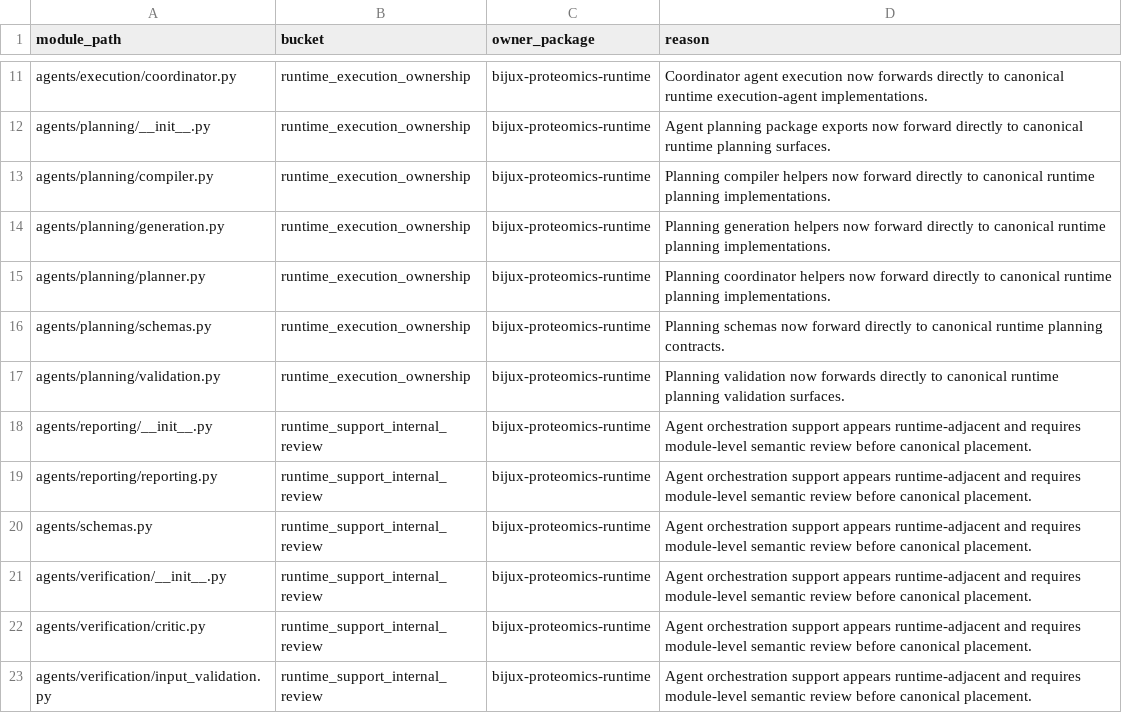
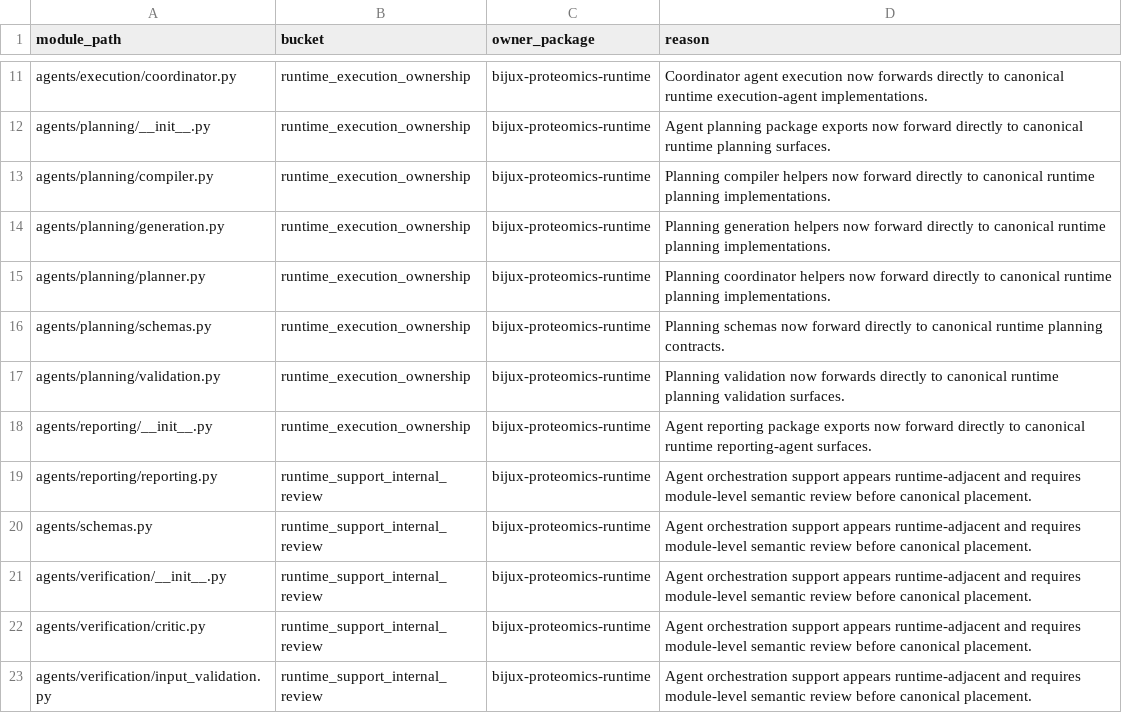
Before and after one commit to bijux/bijux-proteomics, a CSV file: docs/09-bijux-proteomics-runtime/migration-ledger/agentic-proteins-module-ledger.csv, drawn as a sheet; only a part is shown, gaps mark what is left out.

Commit message:
fix(governance): promote reporting agent package exports

```diff
--- a/docs/09-bijux-proteomics-runtime/migration-ledger/agentic-proteins-module-ledger.csv
+++ b/docs/09-bijux-proteomics-runtime/migration-ledger/agentic-proteins-module-ledger.csv
@@ -17,3 +17,3 @@ agents/planning/schemas.py,runtime_execution_ownership,bijux-proteomics-runtime,
 agents/planning/validation.py,runtime_execution_ownership,bijux-proteomics-runtime,Planning validation now forwards directly to canonical runtime planning validation surfaces.
-agents/reporting/__init__.py,runtime_support_internal_review,bijux-proteomics-runtime,Agent orchestration support appears runtime-adjacent and requires module-level semantic review before canonical placement.
+agents/reporting/__init__.py,runtime_execution_ownership,bijux-proteomics-runtime,Agent reporting package exports now forward directly to canonical runtime reporting-agent surfaces.
 agents/reporting/reporting.py,runtime_support_internal_review,bijux-proteomics-runtime,Agent orchestration support appears runtime-adjacent and requires module-level semantic review before canonical placement.
```
Also changed, not shown: 3 other files.
